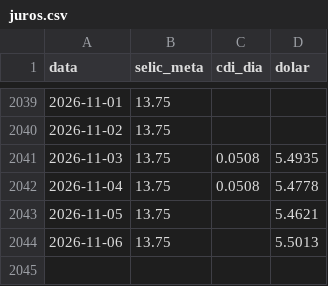
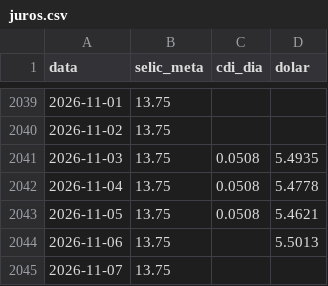
Before and after one commit to pietrosalvador5-boop/painel-previmpa, a CSV file: dados/juros.csv, drawn as a sheet; only a part is shown, gaps mark what is left out.

```diff
--- a/dados/juros.csv
+++ b/dados/juros.csv
@@ -2042,3 +2042,4 @@ data,selic_meta,cdi_dia,dolar
 2026-11-04,13.75,0.0508,5.4778
-2026-11-05,13.75,,5.4621
+2026-11-05,13.75,0.0508,5.4621
 2026-11-06,13.75,,5.5013
+2026-11-07,13.75,,
```
Also changed, not shown: dados/focus_anual.csv, 1 other file.
